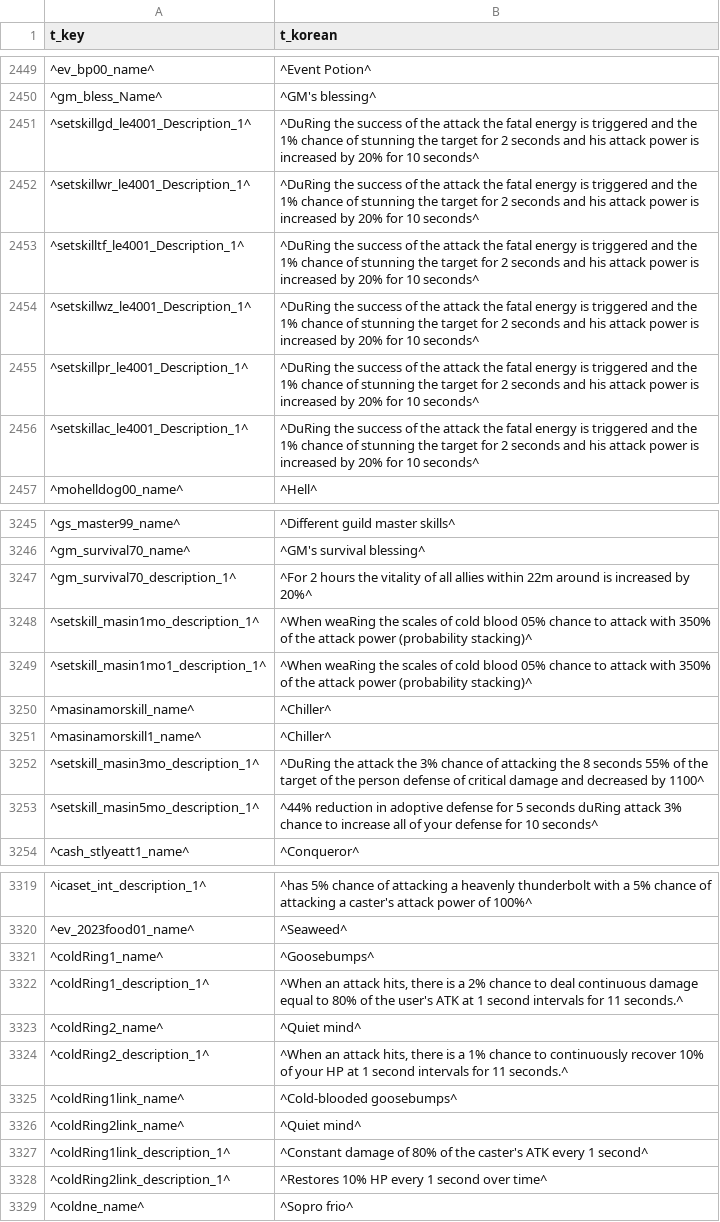
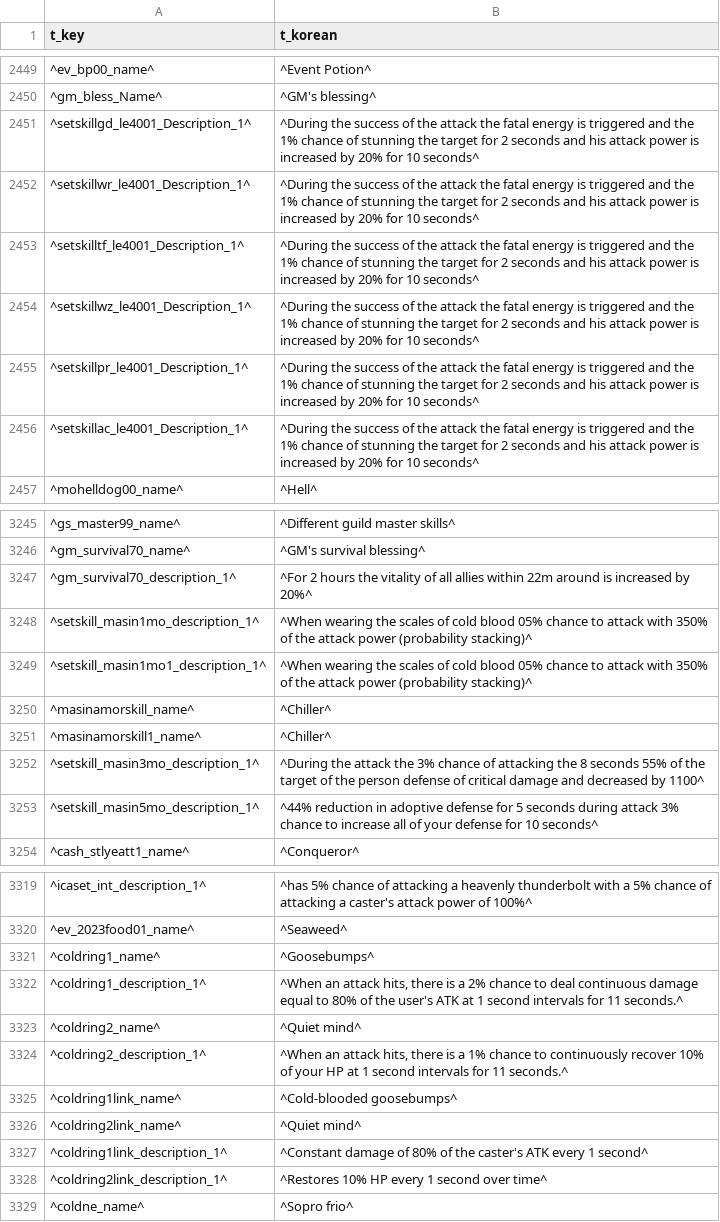
Before and after one commit to TatsumeVLK/DB-RidersOfIcarus, a CSV file: database/translate/localstringdata_skill.csv, drawn as a sheet; only a part is shown, gaps mark what is left out; the diff covers the shown part only.

```diff
--- a/database/translate/localstringdata_skill.csv
+++ b/database/translate/localstringdata_skill.csv
@@ -2450,8 +2450,8 @@ t_key;t_korean
 ^gm_bless_Name^;^GM's blessing^
-^setskillgd_le4001_Description_1^;^DuRing the success of the attack the fatal energy is triggered and the 1% chance of stunning the target for 2 seconds and his attack power is increased by 20% for 10 seconds^
-^setskillwr_le4001_Description_1^;^DuRing the success of the attack the fatal energy is triggered and the 1% chance of stunning the target for 2 seconds and his attack power is increased by 20% for 10 seconds^
-^setskilltf_le4001_Description_1^;^DuRing the success of the attack the fatal energy is triggered and the 1% chance of stunning the target for 2 seconds and his attack power is increased by 20% for 10 seconds^
-^setskillwz_le4001_Description_1^;^DuRing the success of the attack the fatal energy is triggered and the 1% chance of stunning the target for 2 seconds and his attack power is increased by 20% for 10 seconds^
-^setskillpr_le4001_Description_1^;^DuRing the success of the attack the fatal energy is triggered and the 1% chance of stunning the target for 2 seconds and his attack power is increased by 20% for 10 seconds^
-^setskillac_le4001_Description_1^;^DuRing the success of the attack the fatal energy is triggered and the 1% chance of stunning the target for 2 seconds and his attack power is increased by 20% for 10 seconds^
+^setskillgd_le4001_Description_1^;^During the success of the attack the fatal energy is triggered and the 1% chance of stunning the target for 2 seconds and his attack power is increased by 20% for 10 seconds^
+^setskillwr_le4001_Description_1^;^During the success of the attack the fatal energy is triggered and the 1% chance of stunning the target for 2 seconds and his attack power is increased by 20% for 10 seconds^
+^setskilltf_le4001_Description_1^;^During the success of the attack the fatal energy is triggered and the 1% chance of stunning the target for 2 seconds and his attack power is increased by 20% for 10 seconds^
+^setskillwz_le4001_Description_1^;^During the success of the attack the fatal energy is triggered and the 1% chance of stunning the target for 2 seconds and his attack power is increased by 20% for 10 seconds^
+^setskillpr_le4001_Description_1^;^During the success of the attack the fatal energy is triggered and the 1% chance of stunning the target for 2 seconds and his attack power is increased by 20% for 10 seconds^
+^setskillac_le4001_Description_1^;^During the success of the attack the fatal energy is triggered and the 1% chance of stunning the target for 2 seconds and his attack power is increased by 20% for 10 seconds^
 ^mohelldog00_name^;^Hell^
@@ -3247,8 +3247,8 @@ t_key;t_korean
 ^gm_survival70_description_1^;^For 2 hours the vitality of all allies within 22m around is increased by 20%^
-^setskill_masin1mo_description_1^;^When weaRing the scales of cold blood 05% chance to attack with 350% of the attack power (probability stacking)^
-^setskill_masin1mo1_description_1^;^When weaRing the scales of cold blood 05% chance to attack with 350% of the attack power (probability stacking)^
+^setskill_masin1mo_description_1^;^When wearing the scales of cold blood 05% chance to attack with 350% of the attack power (probability stacking)^
+^setskill_masin1mo1_description_1^;^When wearing the scales of cold blood 05% chance to attack with 350% of the attack power (probability stacking)^
 ^masinamorskill_name^;^Chiller^
 ^masinamorskill1_name^;^Chiller^
-^setskill_masin3mo_description_1^;^DuRing the attack the 3% chance of attacking the 8 seconds 55% of the target of the person defense of critical damage and decreased by 1100^
-^setskill_masin5mo_description_1^;^44% reduction in adoptive defense for 5 seconds duRing attack 3% chance to increase all of your defense for 10 seconds^
+^setskill_masin3mo_description_1^;^During the attack the 3% chance of attacking the 8 seconds 55% of the target of the person defense of critical damage and decreased by 1100^
+^setskill_masin5mo_description_1^;^44% reduction in adoptive defense for 5 seconds during attack 3% chance to increase all of your defense for 10 seconds^
 ^cash_stlyeatt1_name^;^Conqueror^
@@ -3320,10 +3320,10 @@ t_key;t_korean
 ^ev_2023food01_name^;^Seaweed^
-^coldRing1_name^;^Goosebumps^
-^coldRing1_description_1^;^When an attack hits, there is a 2% chance to deal continuous damage equal to 80% of the user's ATK at 1 second intervals for 11 seconds.^
-^coldRing2_name^;^Quiet mind^
-^coldRing2_description_1^;^When an attack hits, there is a 1% chance to continuously recover 10% of your HP at 1 second intervals for 11 seconds.^
-^coldRing1link_name^;^Cold-blooded goosebumps^
-^coldRing2link_name^;^Quiet mind^
-^coldRing1link_description_1^;^Constant damage of 80% of the caster's ATK every 1 second^
-^coldRing2link_description_1^;^Restores 10% HP every 1 second over time^
+^coldring1_name^;^Goosebumps^
+^coldring1_description_1^;^When an attack hits, there is a 2% chance to deal continuous damage equal to 80% of the user's ATK at 1 second intervals for 11 seconds.^
+^coldring2_name^;^Quiet mind^
+^coldring2_description_1^;^When an attack hits, there is a 1% chance to continuously recover 10% of your HP at 1 second intervals for 11 seconds.^
+^coldring1link_name^;^Cold-blooded goosebumps^
+^coldring2link_name^;^Quiet mind^
+^coldring1link_description_1^;^Constant damage of 80% of the caster's ATK every 1 second^
+^coldring2link_description_1^;^Restores 10% HP every 1 second over time^
 ^coldne_name^;^Sopro frio^
```
Also changed, not shown: 43 edited cells elsewhere in this file, database/itemdata/itemdata_accessory.csv, database/itemdata/itemres_accessory.csv, 37 other files.
